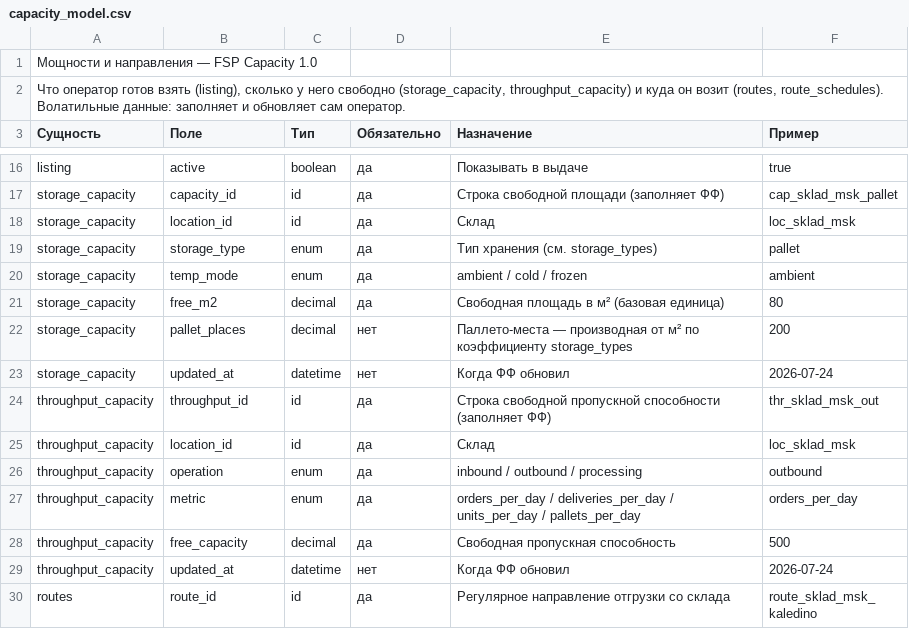
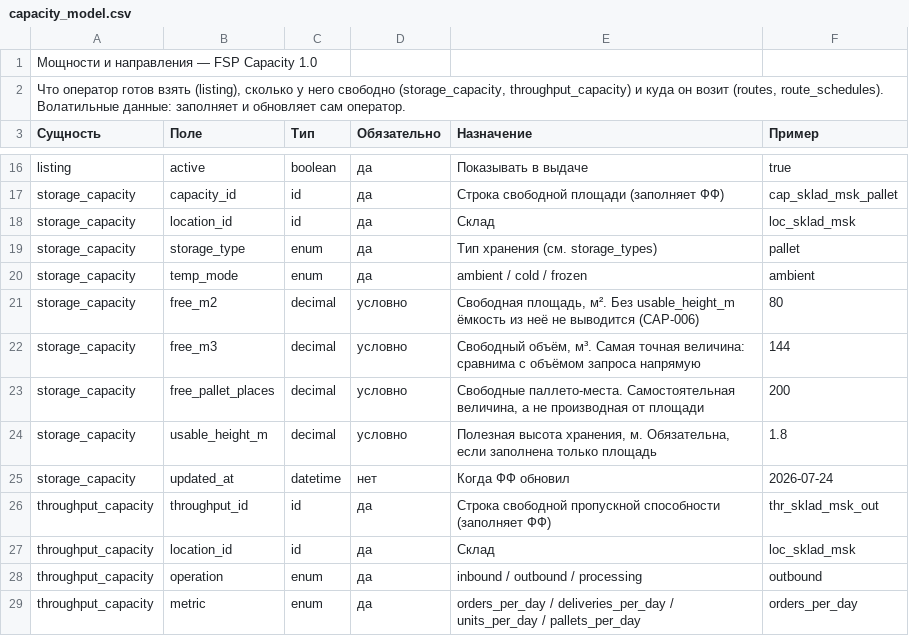
Before and after one commit to open-fsp/fsp, a CSV file: modules/capacity/capacity_model.csv, drawn as a sheet; only a part is shown, gaps mark what is left out; the shorter side is filled out with more unchanged rows.

```diff
--- a/modules/capacity/capacity_model.csv
+++ b/modules/capacity/capacity_model.csv
@@ -20,4 +20,6 @@ storage_capacity,storage_type,enum,да,Тип хранения (см. storage_t
 storage_capacity,temp_mode,enum,да,ambient / cold / frozen,ambient
-storage_capacity,free_m2,decimal,да,Свободная площадь в м² (базовая единица),80
-storage_capacity,pallet_places,decimal,нет,Паллето-места — производная от м² по коэффициенту storage_types,200
+storage_capacity,free_m2,decimal,условно,"Свободная площадь, м². Без usable_height_m ёмкость из неё не выводится (CAP-006)",80
+storage_capacity,free_m3,decimal,условно,"Свободный объём, м³. Самая точная величина: сравнима с объёмом запроса напрямую",144
+storage_capacity,free_pallet_places,decimal,условно,"Свободные паллето-места. Самостоятельная величина, а не производная от площади",200
+storage_capacity,usable_height_m,decimal,условно,"Полезная высота хранения, м. Обязательна, если заполнена только площадь",1.8
 storage_capacity,updated_at,datetime,нет,Когда ФФ обновил,2026-07-24
```
Also changed, not shown: appendix/00_overview.csv, modules/capacity/rules.csv, 10 other files.
